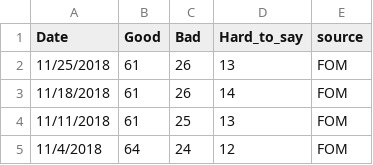
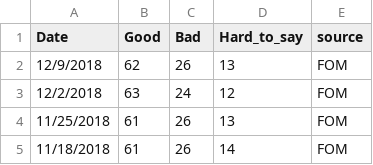
Before and after one commit to biznesslanch/Russian-Public-Opinion-Tracker, a CSV file: Data/putin-approval-fom.csv, drawn as a sheet; only a part is shown; the shorter side is filled out with more unchanged rows; the diff names each change by its address in the sheet, - before the commit and + after, or states it on an @@ line.

Commit message:
Data Update
Updated data for the following pollsters:

Levada: December 2018
VTsIOM: Dec. 9, 2018
FOM: Dec. 2, 2018, Dec. 9, 2018

```diff
--- a/Data/putin-approval-fom.csv
+++ b/Data/putin-approval-fom.csv
+row 2: 12/9/2018 | 62 | 26 | 13 | FOM
+row 3: 12/2/2018 | 63 | 24 | 12 | FOM
```
Also changed, not shown: Data/putin-approval-levada-1999.csv, Data/vciom-presidential-approval-2006.csv.
